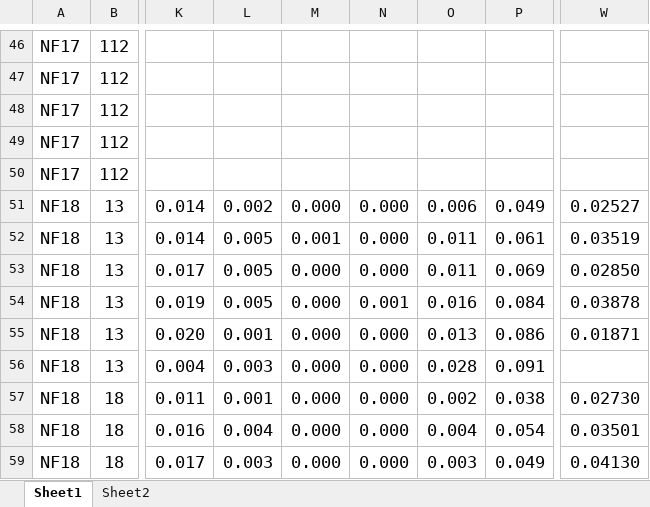
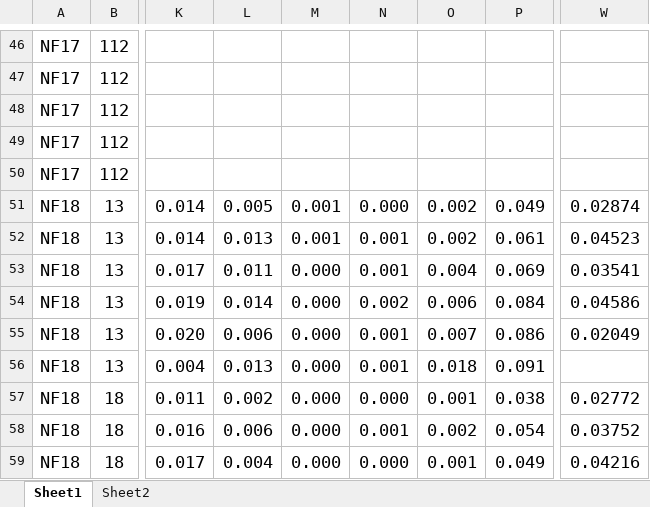
Before and after one commit to tbrycekelly/Yingling, an Excel workbook: Data/NF_MCMC Data.xlsx, sheet Sheet1, drawn as a sheet; only a part is shown, gaps mark what is left out; values as stored, in another font and other column widths than the file's, no borders; charts and pictures and conditional formats not drawn; the diff covers the shown part only; the diff names each change by its address in the sheet, - before the commit and + after, or states it on an @@ line.

```diff
--- a/Data/NF_MCMC Data.xlsx (sheet Sheet1)
+++ b/Data/NF_MCMC Data.xlsx (sheet Sheet1)
-L51: 0.002
+L51: 0.005
-M51: 0.000
+M51: 0.001
-O51: 0.006
+O51: 0.002
-W51: 0.02527
+W51: 0.02874
-L52: 0.005
+L52: 0.013
-N52:N53: 0.000
+N52:N53: 0.001
-O52: 0.011
+O52: 0.002
-W52: 0.03519
+W52: 0.04523
-L53: 0.005
+L53: 0.011
-O53: 0.011
+O53: 0.004
-W53: 0.02850
+W53: 0.03541
-L54: 0.005
+L54: 0.014
-N54: 0.001
+N54: 0.002
-O54: 0.016
+O54: 0.006
-W54: 0.03878
+W54: 0.04586
-L55: 0.001
+L55: 0.006
-N55:N56: 0.000
+N55:N56: 0.001
-O55: 0.013
+O55: 0.007
-W55: 0.01871
+W55: 0.02049
-L56: 0.003
+L56: 0.013
-O56: 0.028
+O56: 0.018
-L57: 0.001
+L57: 0.002
-O57: 0.002
+O57: 0.001
-W57: 0.02730
+W57: 0.02772
-L58: 0.004
+L58: 0.006
-N58: 0.000
+N58: 0.001
-O58: 0.004
+O58: 0.002
-W58: 0.03501
+W58: 0.03752
-L59: 0.003
+L59: 0.004
-O59: 0.003
+O59: 0.001
-W59: 0.04130
+W59: 0.04216
```
Also changed, not shown: 276 edited cells elsewhere in this sheet, charts or pictures, Data/NF_Model Parameters.xlsx, 2 other files.
